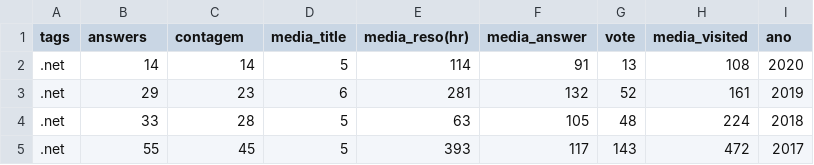
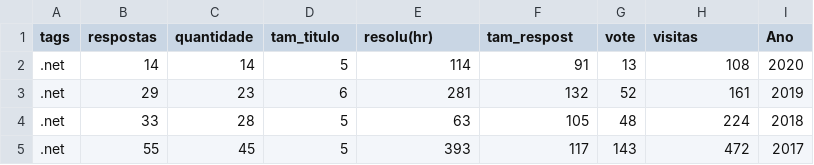
Before and after one commit to Levi-zz/Visualizacao, a CSV file: static/data/Paralelas_100_23_02.csv, drawn as a sheet; only a part is shown.

```diff
--- a/static/data/Paralelas_100_23_02.csv
+++ b/static/data/Paralelas_100_23_02.csv
@@ -1,2 +1,2 @@
-tags,answers,contagem,media_title,media_reso(hr),media_answer,vote,media_visited,ano
+tags,respostas,quantidade,tam_titulo,resolu(hr),tam_respost,vote,visitas,Ano
 .net,14,14,5,114,91,13,108,2020
```
Also changed, not shown: 6 other files.
